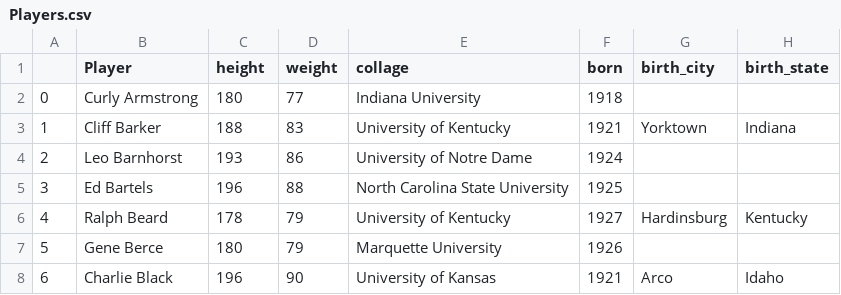
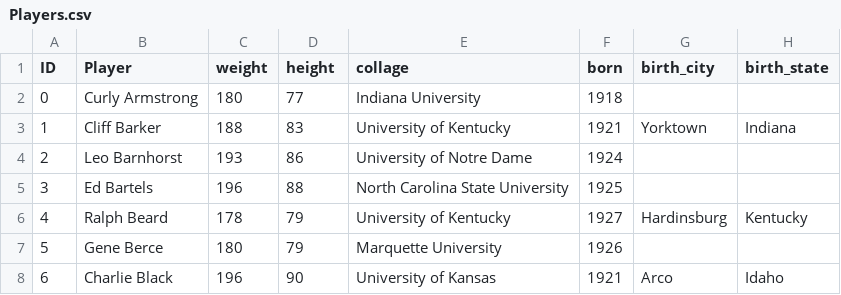
Before and after one commit to ndoshi83/NBA_Players_Unit1_Project, a CSV file: Players.csv, drawn as a sheet; only a part is shown.

Commit message:
Update Players.csv

```diff
--- a/Players.csv
+++ b/Players.csv
@@ -1,2 +1,2 @@
-,Player,height,weight,collage,born,birth_city,birth_state
+ID,Player,weight,height,collage,born,birth_city,birth_state
 0,Curly Armstrong,180,77,Indiana University,1918,,
```
